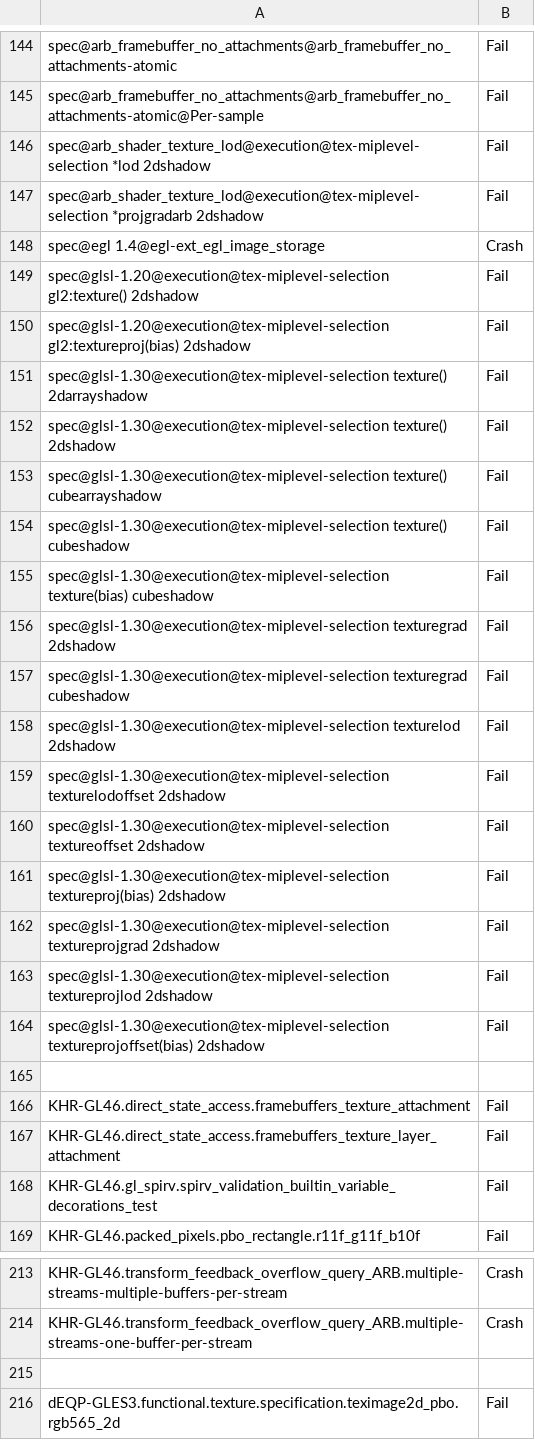
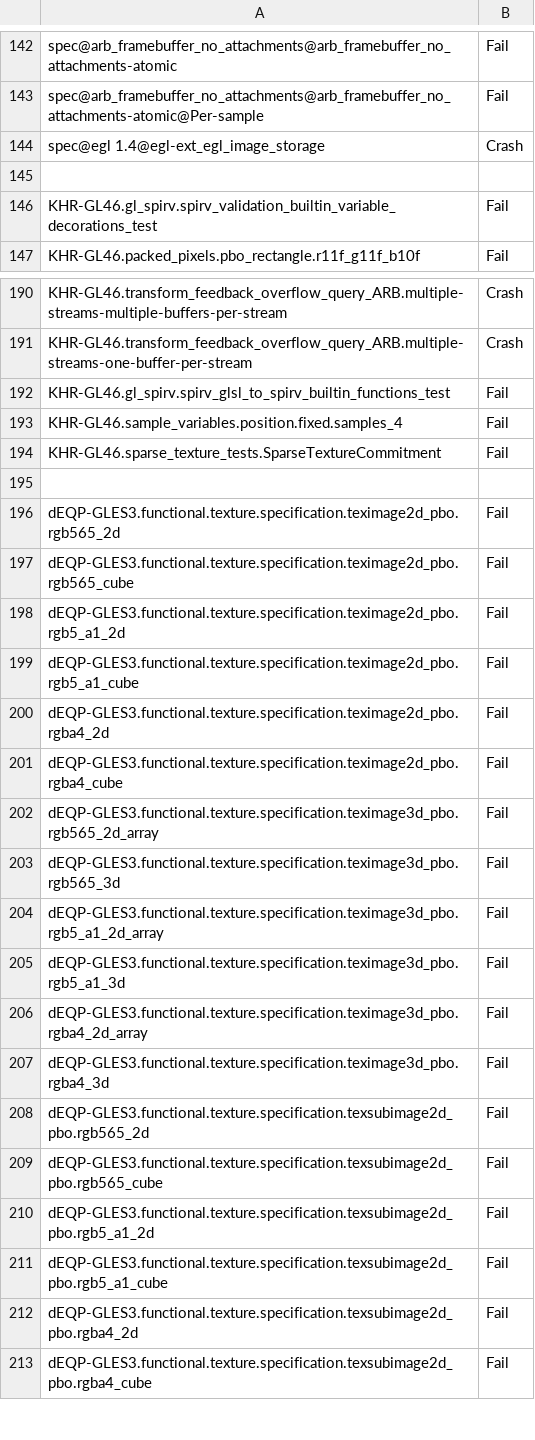
Before and after one commit to joshuaswarren/mesa-1, a CSV file: src/gallium/drivers/radeonsi/ci/gfx11-gfx1100-fail.csv, drawn as a sheet; only a part is shown, gaps mark what is left out; the shorter side is filled out with more unchanged rows; the diff covers the shown part only.

Commit message:
radeonsi/test: update test results
Depends on https://gitlab.freedesktop.org/mesa/piglit/-/merge_requests/779
to fix glx-make-current GLX errors.

Reviewed-by: Marek Olšák <marek.olsak@amd.com>
Part-of: <https://gitlab.freedesktop.org/mesa/mesa/-/merge_requests/21726>

```diff
--- a/src/gallium/drivers/radeonsi/ci/gfx11-gfx1100-fail.csv
+++ b/src/gallium/drivers/radeonsi/ci/gfx11-gfx1100-fail.csv
@@ -145,24 +143,4 @@ spec@arb_framebuffer_no_attachments@arb_framebuffer_no_attachments-atomic,Fail
 spec@arb_framebuffer_no_attachments@arb_framebuffer_no_attachments-atomic@Per-sample,Fail
-spec@arb_shader_texture_lod@execution@tex-miplevel-selection *lod 2dshadow,Fail
-spec@arb_shader_texture_lod@execution@tex-miplevel-selection *projgradarb 2dshadow,Fail
 spec@egl 1.4@egl-ext_egl_image_storage,Crash
-spec@glsl-1.20@execution@tex-miplevel-selection gl2:texture() 2dshadow,Fail
-spec@glsl-1.20@execution@tex-miplevel-selection gl2:textureproj(bias) 2dshadow,Fail
-spec@glsl-1.30@execution@tex-miplevel-selection texture() 2darrayshadow,Fail
-spec@glsl-1.30@execution@tex-miplevel-selection texture() 2dshadow,Fail
-spec@glsl-1.30@execution@tex-miplevel-selection texture() cubearrayshadow,Fail
-spec@glsl-1.30@execution@tex-miplevel-selection texture() cubeshadow,Fail
-spec@glsl-1.30@execution@tex-miplevel-selection texture(bias) cubeshadow,Fail
-spec@glsl-1.30@execution@tex-miplevel-selection texturegrad 2dshadow,Fail
-spec@glsl-1.30@execution@tex-miplevel-selection texturegrad cubeshadow,Fail
-spec@glsl-1.30@execution@tex-miplevel-selection texturelod 2dshadow,Fail
-spec@glsl-1.30@execution@tex-miplevel-selection texturelodoffset 2dshadow,Fail
-spec@glsl-1.30@execution@tex-miplevel-selection textureoffset 2dshadow,Fail
-spec@glsl-1.30@execution@tex-miplevel-selection textureproj(bias) 2dshadow,Fail
-spec@glsl-1.30@execution@tex-miplevel-selection textureprojgrad 2dshadow,Fail
-spec@glsl-1.30@execution@tex-miplevel-selection textureprojlod 2dshadow,Fail
-spec@glsl-1.30@execution@tex-miplevel-selection textureprojoffset(bias) 2dshadow,Fail
 
-KHR-GL46.direct_state_access.framebuffers_texture_attachment,Fail
-KHR-GL46.direct_state_access.framebuffers_texture_layer_attachment,Fail
 KHR-GL46.gl_spirv.spirv_validation_builtin_variable_decorations_test,Fail
@@ -214,2 +191,5 @@ KHR-GL46.transform_feedback_overflow_query_ARB.multiple-streams-multiple-buffers
 KHR-GL46.transform_feedback_overflow_query_ARB.multiple-streams-one-buffer-per-stream,Crash
+KHR-GL46.gl_spirv.spirv_glsl_to_spirv_builtin_functions_test,Fail
+KHR-GL46.sample_variables.position.fixed.samples_4,Fail
+KHR-GL46.sparse_texture_tests.SparseTextureCommitment,Fail
 
```
Also changed, not shown: 3 removed rows and 1 edited cell elsewhere in this file, src/gallium/drivers/radeonsi/ci/gfx10-navi10-fail.csv, src/gallium/drivers/radeonsi/ci/gfx10_3-navi21-fail.csv, 3 other files.
